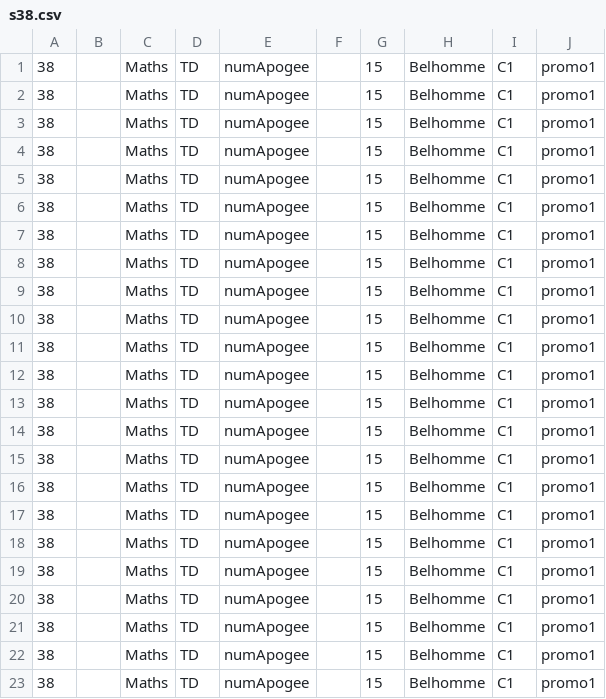
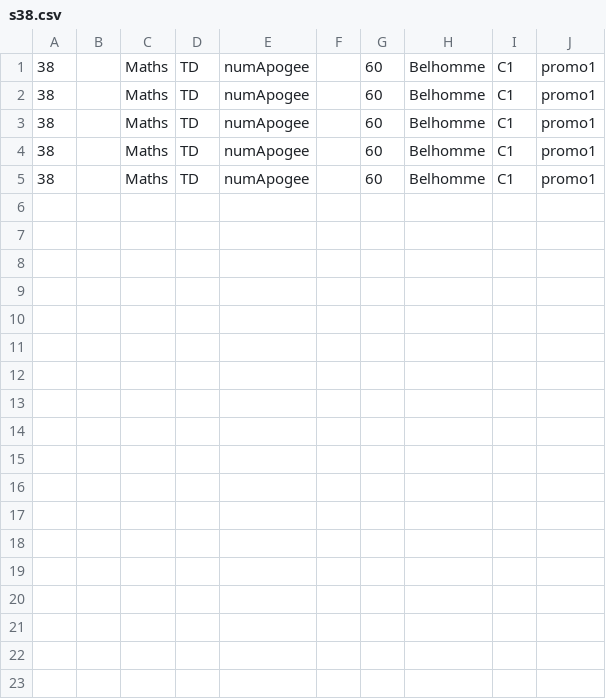
Before and after one commit to BePhiD/projet-AGET, a CSV file: creneau/s38.csv, drawn as a sheet.

Commit message:
commit du mercredi 27 avril. Ajout de la table de classe, de l'ajout de classe, modif du formulaire et ajout prof depuis page de semaine

```diff
--- a/creneau/s38.csv
+++ b/creneau/s38.csv
@@ -1,23 +1,5 @@
-38;;Maths;TD;numApogee;;15;Belhomme;C1;promo1
-38;;Maths;TD;numApogee;;15;Belhomme;C1;promo1
-38;;Maths;TD;numApogee;;15;Belhomme;C1;promo1
-38;;Maths;TD;numApogee;;15;Belhomme;C1;promo1
-38;;Maths;TD;numApogee;;15;Belhomme;C1;promo1
-38;;Maths;TD;numApogee;;15;Belhomme;C1;promo1
-38;;Maths;TD;numApogee;;15;Belhomme;C1;promo1
-38;;Maths;TD;numApogee;;15;Belhomme;C1;promo1
-38;;Maths;TD;numApogee;;15;Belhomme;C1;promo1
-38;;Maths;TD;numApogee;;15;Belhomme;C1;promo1
-38;;Maths;TD;numApogee;;15;Belhomme;C1;promo1
-38;;Maths;TD;numApogee;;15;Belhomme;C1;promo1
-38;;Maths;TD;numApogee;;15;Belhomme;C1;promo1
-38;;Maths;TD;numApogee;;15;Belhomme;C1;promo1
-38;;Maths;TD;numApogee;;15;Belhomme;C1;promo1
-38;;Maths;TD;numApogee;;15;Belhomme;C1;promo1
-38;;Maths;TD;numApogee;;15;Belhomme;C1;promo1
-38;;Maths;TD;numApogee;;15;Belhomme;C1;promo1
-38;;Maths;TD;numApogee;;15;Belhomme;C1;promo1
-38;;Maths;TD;numApogee;;15;Belhomme;C1;promo1
-38;;Maths;TD;numApogee;;15;Belhomme;C1;promo1
-38;;Maths;TD;numApogee;;15;Belhomme;C1;promo1
-38;;Maths;TD;numApogee;;15;Belhomme;C1;promo1
+38;;Maths;TD;numApogee;;60;Belhomme;C1;promo1
+38;;Maths;TD;numApogee;;60;Belhomme;C1;promo1
+38;;Maths;TD;numApogee;;60;Belhomme;C1;promo1
+38;;Maths;TD;numApogee;;60;Belhomme;C1;promo1
+38;;Maths;TD;numApogee;;60;Belhomme;C1;promo1
```
Also changed, not shown: 10 other files.
